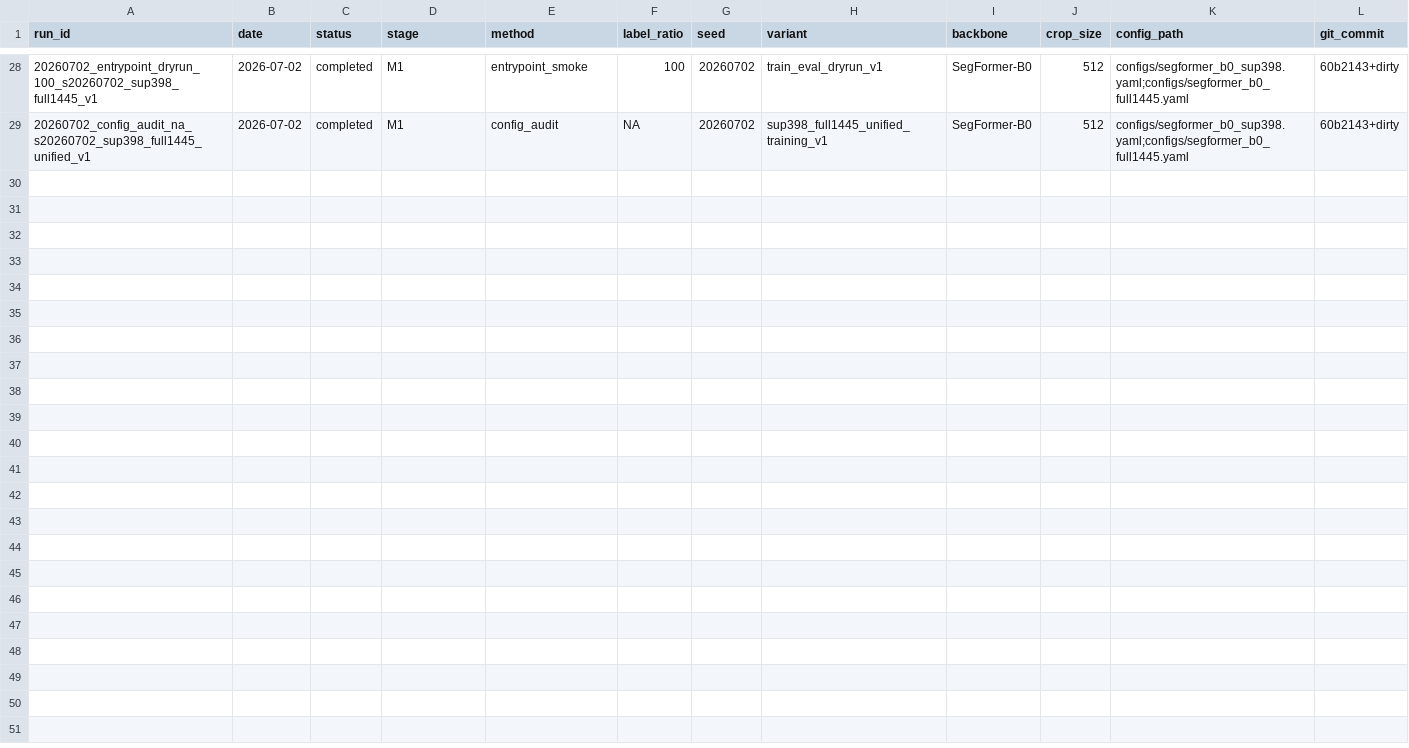
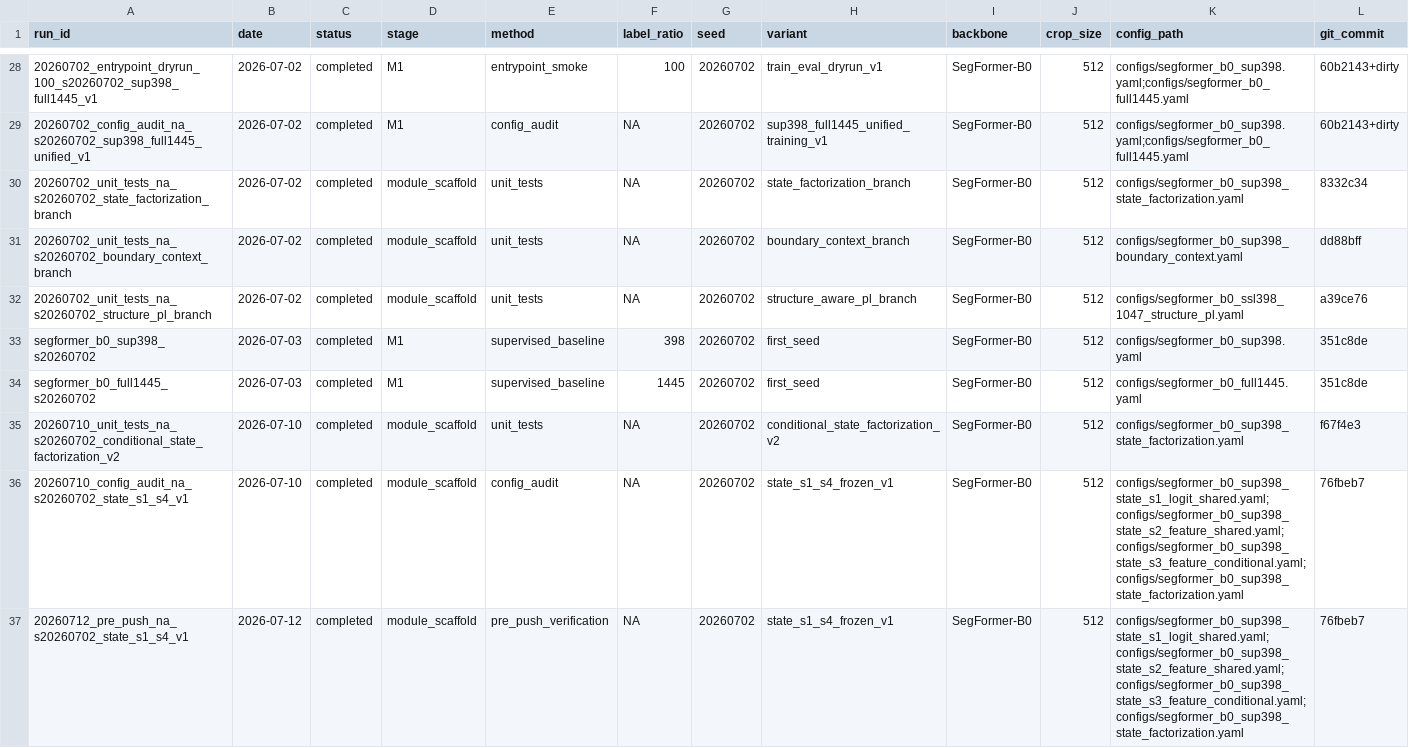
Before and after one commit to wyx0606h/floodnet-structure-aware-ssl, a CSV file: outputs/floodnet_experiment_registry.csv, drawn as a sheet; only a part is shown, gaps mark what is left out; rows hold the shown columns only; the diff names each change by its address in the sheet, - before the commit and + after, or states it on an @@ line.

Commit message:
docs(research): audit supervised results and freeze next steps

```diff
--- a/outputs/floodnet_experiment_registry.csv
+++ b/outputs/floodnet_experiment_registry.csv
+row 30: 20260702_unit_tests_na_s20260702_state_factorization_branch | 2026-07-02 | completed | module_scaffold | unit_tests | NA | 20260702 | state_factorization_branch | SegFormer-B0 | 512 | configs/segformer_b0_sup398_state_factorization.yaml | 8332c34
+row 31: 20260702_unit_tests_na_s20260702_boundary_context_branch | 2026-07-02 | completed | module_scaffold | unit_tests | NA | 20260702 | boundary_context_branch | SegFormer-B0 | 512 | configs/segformer_b0_sup398_boundary_context.yaml | dd88bff
+row 32: 20260702_unit_tests_na_s20260702_structure_pl_branch | 2026-07-02 | completed | module_scaffold | unit_tests | NA | 20260702 | structure_aware_pl_branch | SegFormer-B0 | 512 | configs/segformer_b0_ssl398_1047_structure_pl.yaml | a39ce76
+row 33: segformer_b0_sup398_s20260702 | 2026-07-03 | completed | M1 | supervised_baseline | 398 | 20260702 | first_seed | SegFormer-B0 | 512 | configs/segformer_b0_sup398.yaml | 351c8de
+row 34: segformer_b0_full1445_s20260702 | 2026-07-03 | completed | M1 | supervised_baseline | 1445 | 20260702 | first_seed | SegFormer-B0 | 512 | configs/segformer_b0_full1445.yaml | 351c8de
+row 35: 20260710_unit_tests_na_s20260702_conditional_state_factorization_v2 | 2026-07-10 | completed | module_scaffold | unit_tests | NA | 20260702 | conditional_state_factorization_v2 | SegFormer-B0 | 512 | configs/segformer_b0_sup398_state_factorization.yaml | f67f4e3
+row 36: 20260710_config_audit_na_s20260702_state_s1_s4_v1 | 2026-07-10 | completed | module_scaffold | config_audit | NA | 20260702 | state_s1_s4_frozen_v1 | SegFormer-B0 | 512 | configs/segformer_b0_sup398_state_s1_logit_shared.yaml;configs/segformer_b0_sup398_state_s2_feature_shared.yaml;configs/segformer_b0_sup398_state_s3_feature_conditional.yaml;configs/segformer_b0_sup398_state_factorization.yaml | 76fbeb7
+row 37: 20260712_pre_push_na_s20260702_state_s1_s4_v1 | 2026-07-12 | completed | module_scaffold | pre_push_verification | NA | 20260702 | state_s1_s4_frozen_v1 | SegFormer-B0 | 512 | configs/segformer_b0_sup398_state_s1_logit_shared.yaml;configs/segformer_b0_sup398_state_s2_feature_shared.yaml;configs/segformer_b0_sup398_state_s3_feature_conditional.yaml;configs/segformer_b0_sup398_state_factorization.yaml | 76fbeb7
```
Also changed, not shown: 9 other files.
